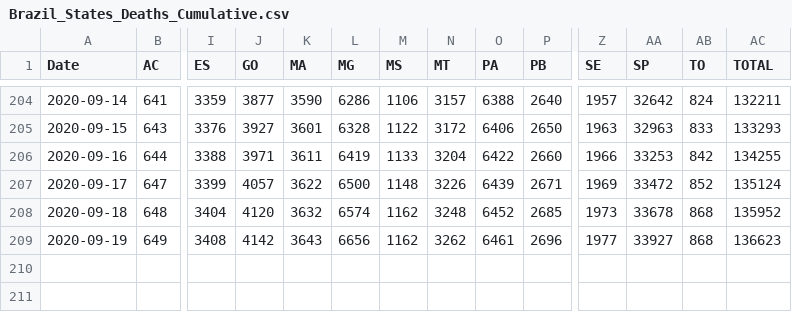
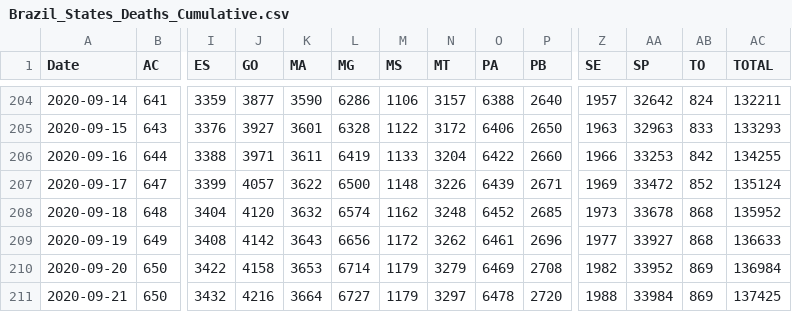
Before and after one commit to trajanikant/Global-Covid19, a CSV file: Brazil/Brazil_States_Deaths_Cumulative.csv, drawn as a sheet; only a part is shown, gaps mark what is left out; rows hold the shown columns only; the diff names each change by its address in the sheet, - before the commit and + after, or states it on an @@ line.

```diff
--- a/Brazil/Brazil_States_Deaths_Cumulative.csv
+++ b/Brazil/Brazil_States_Deaths_Cumulative.csv
-M209 (MS): 1162
+M209 (MS): 1172
-AC209 (TOTAL): 136623
+AC209 (TOTAL): 136633
+row 210: 2020-09-20 | 650 | 3422 | 4158 | 3653 | 6714 | 1179 | 3279 | 6469 | 2708 | 1982 | 33952 | 869 | 136984
+row 211: 2020-09-21 | 650 | 3432 | 4216 | 3664 | 6727 | 1179 | 3297 | 6478 | 2720 | 1988 | 33984 | 869 | 137425
```
Also changed, not shown: Brazil/Brazil_States_Confirmed_Cumulative.csv, United Kingdom/United_Kingdom_LTLA_Cumulative_Cases.csv, 27 other files.
